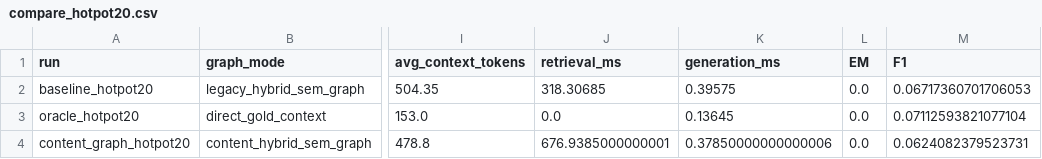
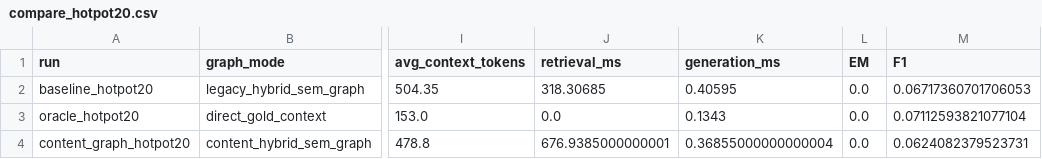
Before and after one commit to Ojung-ii/PAMAE-RAG, a CSV file: docs/experiments/content_graph_indexing_20260528/compare_hotpot20.csv, drawn as a sheet; only a part is shown, gaps mark what is left out; the diff names each change by its address in the sheet, - before the commit and + after, or states it on an @@ line.

```diff
--- a/docs/experiments/content_graph_indexing_20260528/compare_hotpot20.csv
+++ b/docs/experiments/content_graph_indexing_20260528/compare_hotpot20.csv
-K2 (generation_ms): 0.39575
+K2 (generation_ms): 0.40595
-K3 (generation_ms): 0.13645
+K3 (generation_ms): 0.1343
-K4 (generation_ms): 0.37850000000000006
+K4 (generation_ms): 0.36855000000000004
```
Also changed, not shown: docs/experiments/content_graph_indexing_20260528/compare_2wiki20.csv, 21 other files.
